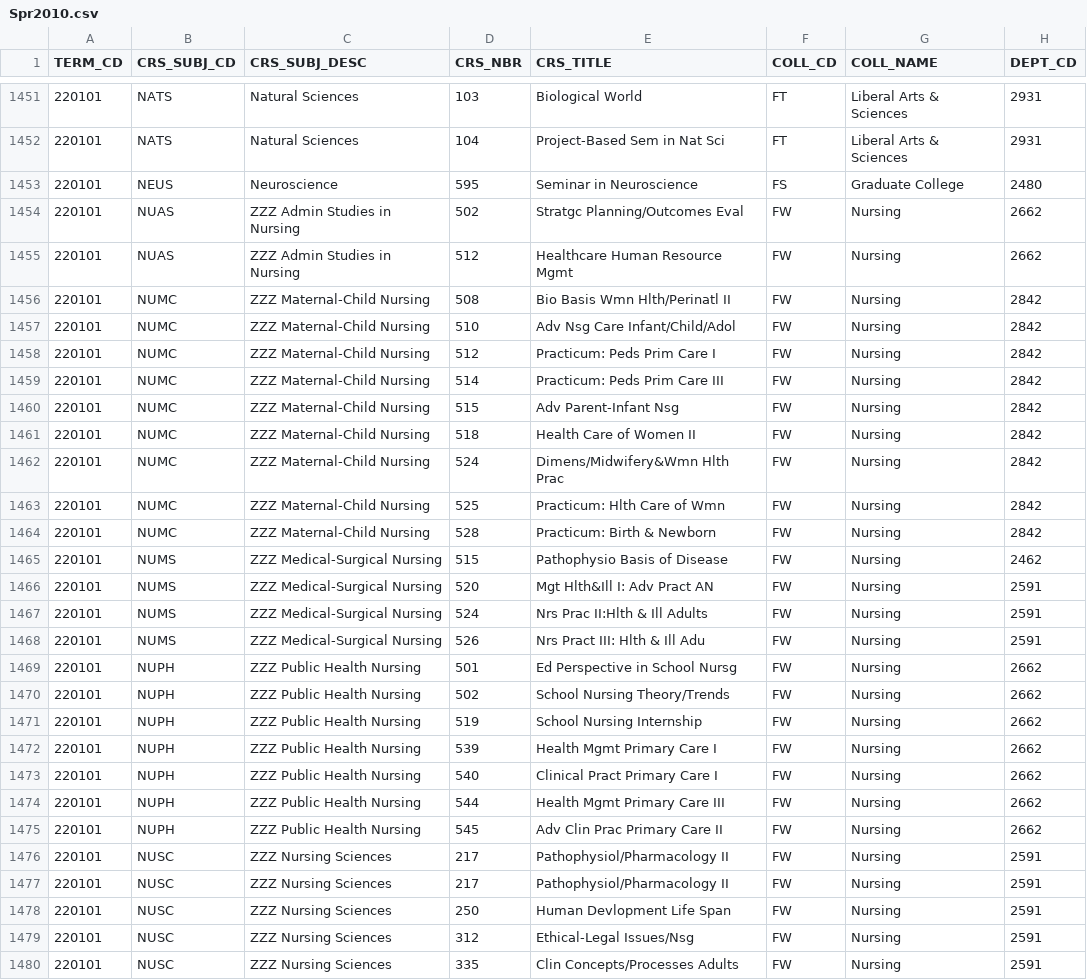
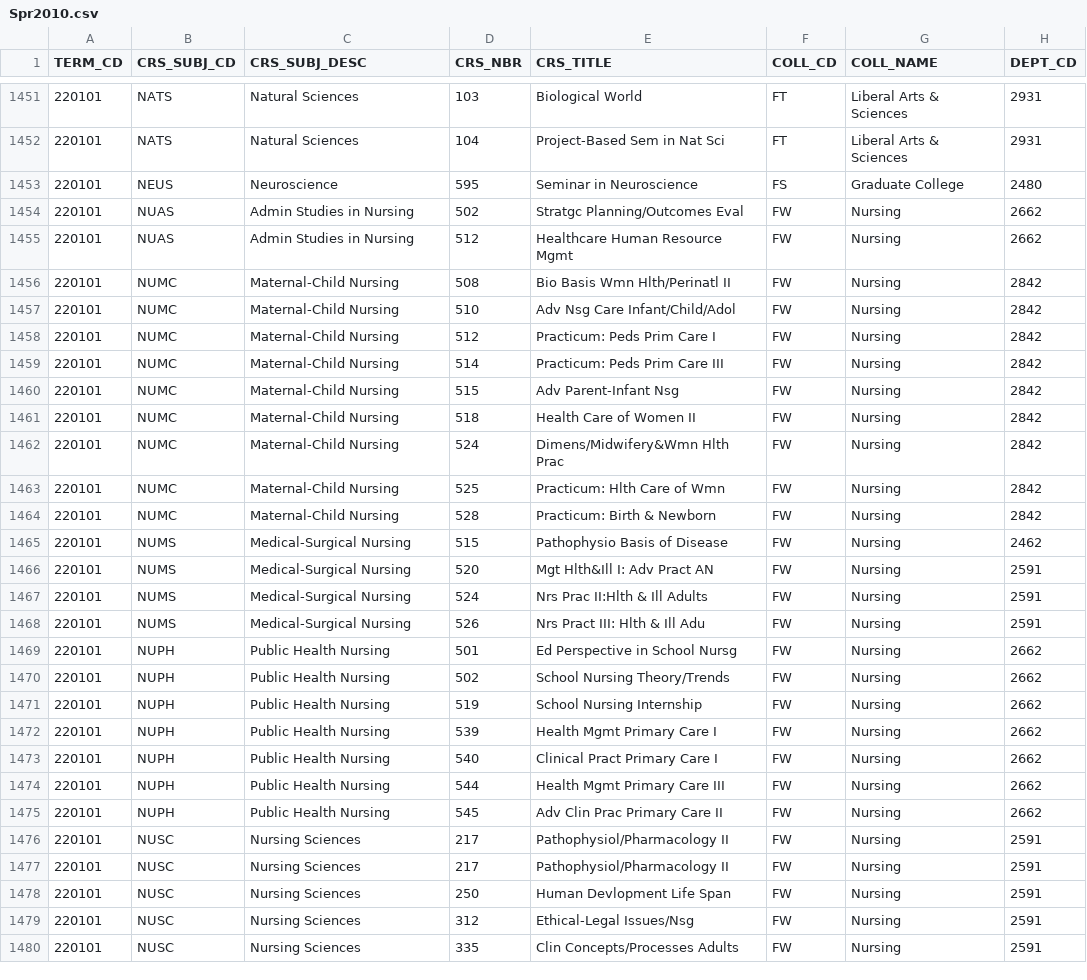
Before and after one commit to shalin2000/UGPWebApp, a CSV file: UGPWebApp/src/main/client/src/CSVData/Spr2010.csv, drawn as a sheet; only a part is shown, gaps mark what is left out; the diff covers the shown part only; the diff names each change by its address in the sheet, - before the commit and + after, or states it on an @@ line.

Commit message:
update extra zzz in csv data files

```diff
--- a/UGPWebApp/src/main/client/src/CSVData/Spr2010.csv
+++ b/UGPWebApp/src/main/client/src/CSVData/Spr2010.csv
-C1454:C1455 (CRS_SUBJ_DESC): ZZZ Admin Studies in Nursing
+C1454:C1455 (CRS_SUBJ_DESC): Admin Studies in Nursing
-C1456:C1464 (CRS_SUBJ_DESC): ZZZ Maternal-Child Nursing
+C1456:C1464 (CRS_SUBJ_DESC): Maternal-Child Nursing
-C1465:C1468 (CRS_SUBJ_DESC): ZZZ Medical-Surgical Nursing
+C1465:C1468 (CRS_SUBJ_DESC): Medical-Surgical Nursing
-C1469:C1475 (CRS_SUBJ_DESC): ZZZ Public Health Nursing
+C1469:C1475 (CRS_SUBJ_DESC): Public Health Nursing
-C1476:C1480 (CRS_SUBJ_DESC): ZZZ Nursing Sciences
+C1476:C1480 (CRS_SUBJ_DESC): Nursing Sciences
```
Also changed, not shown: 118 edited cells elsewhere in this file, UGPWebApp/src/main/client/src/CSVData/Fall2010.csv, UGPWebApp/src/main/client/src/CSVData/Fall2011.csv, 12 other files.
